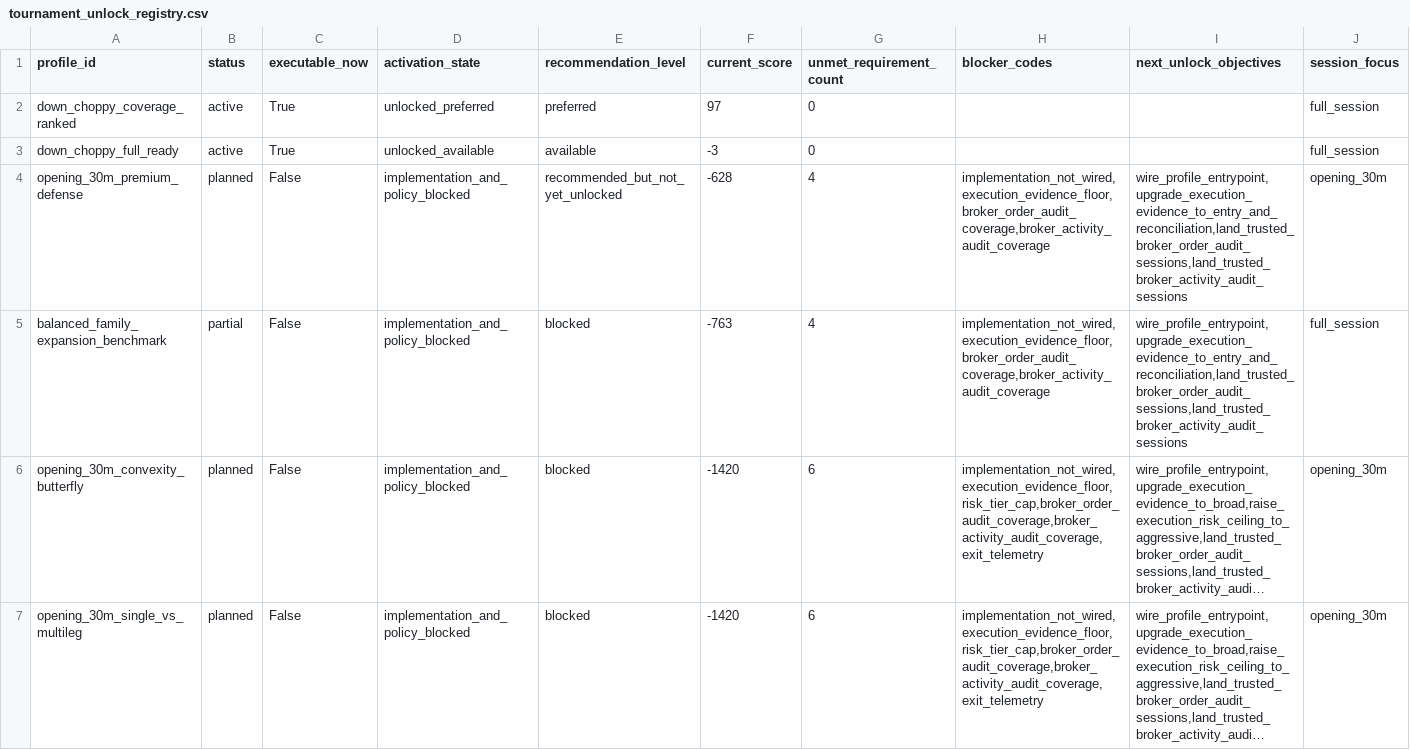
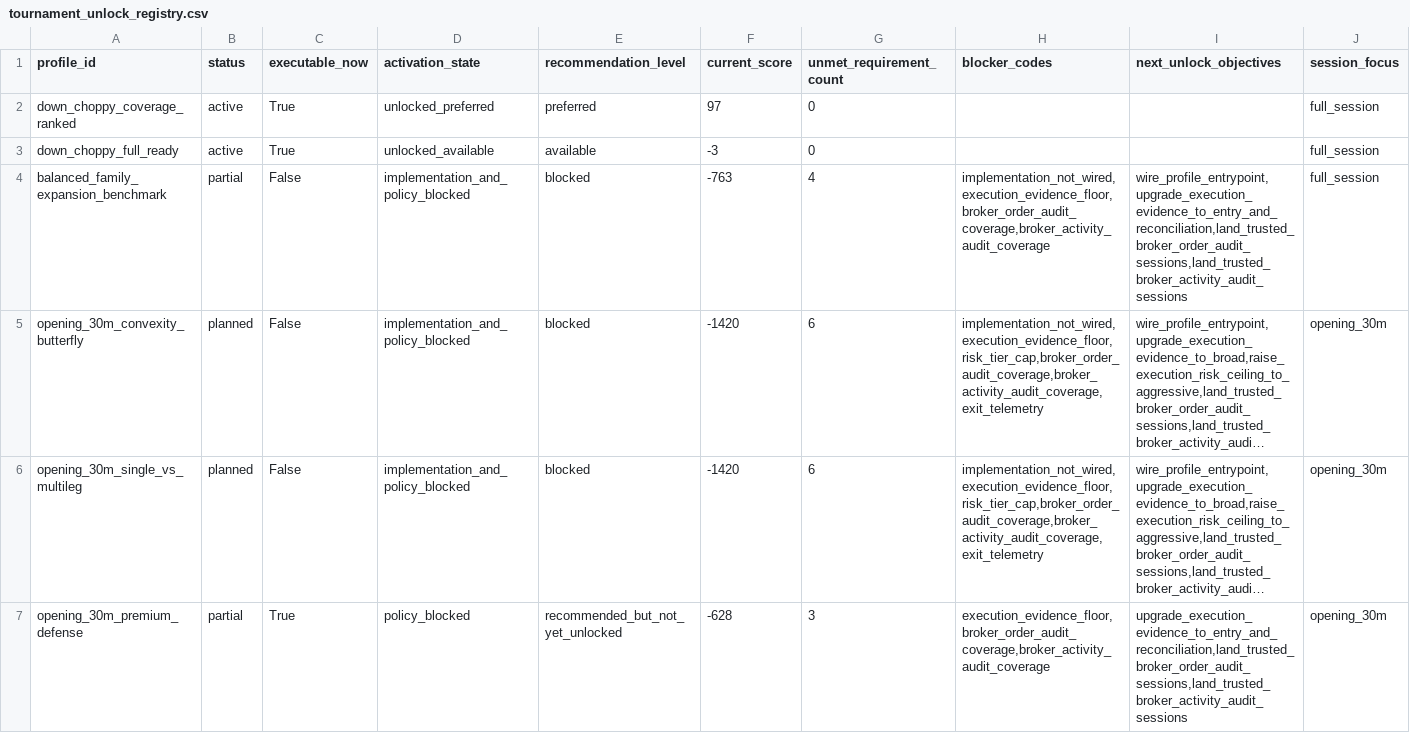
Before and after one commit to abisaabr/CodexAlpacaTest-TradeMigratyion, a CSV file: docs/tournament_unlocks/tournament_unlock_registry.csv, drawn as a sheet; only a part is shown; long unchanged cells end in …; removed rows and columns are numbered as before the commit, all else as after; rows hold the shown columns only; the diff names each change by its address in the sheet, - before the commit and + after, or states it on an @@ line.

Commit message:
Wire opening 30m premium defense into governed control plane

```diff
--- a/docs/tournament_unlocks/tournament_unlock_registry.csv
+++ b/docs/tournament_unlocks/tournament_unlock_registry.csv
-row 4: opening_30m_premium_defense | planned | False | implementation_and_policy_blocked | recommended_but_not_yet_unlocked | -628 | 4 | implementation_not_wired,execution_evidence_floor,broker_order_audit_coverage,broker_activity_audit_coverage | wire_profile_entrypoint,upgrade_execution_evidence_to_entry_and_reconciliation,land_trusted_broker_order_audit_sessions,land_trusted_broker_activity_audit_sessions | opening_30m
+row 7: opening_30m_premium_defense | partial | True | policy_blocked | recommended_but_not_yet_unlocked | -628 | 3 | execution_evidence_floor,broker_order_audit_coverage,broker_activity_audit_coverage | upgrade_execution_evidence_to_entry_and_reconciliation,land_trusted_broker_order_audit_sessions,land_trusted_broker_activity_audit_sessions | opening_30m
```
Also changed, not shown: docs/strategy_family_registry/strategy_family_registry.csv, docs/tournament_profiles/tournament_profile_registry.csv, 26 other files.
